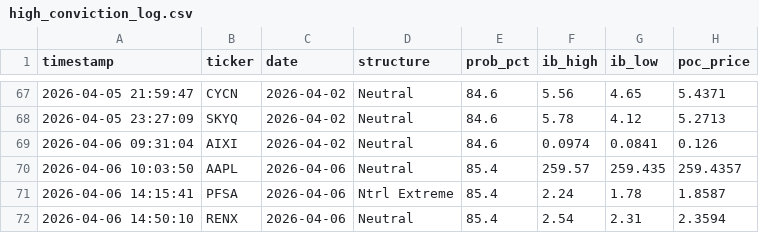
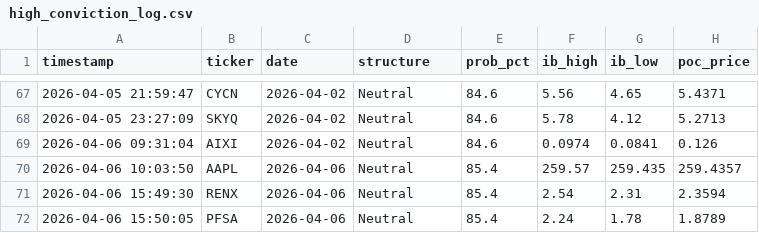
Before and after one commit to rickeybev3-afk/edgeiq, a CSV file: high_conviction_log.csv, drawn as a sheet; only a part is shown, gaps mark what is left out.

```diff
--- a/high_conviction_log.csv
+++ b/high_conviction_log.csv
@@ -70,3 +70,3 @@ timestamp,ticker,date,structure,prob_pct,ib_high,ib_low,poc_price
 2026-04-06 10:03:50,AAPL,2026-04-06,Neutral,85.4,259.57,259.435,259.4357
-2026-04-06 14:15:41,PFSA,2026-04-06,Ntrl Extreme,85.4,2.24,1.78,1.8587
-2026-04-06 14:50:10,RENX,2026-04-06,Neutral,85.4,2.54,2.31,2.3594
+2026-04-06 15:49:30,RENX,2026-04-06,Neutral,85.4,2.54,2.31,2.3594
+2026-04-06 15:50:05,PFSA,2026-04-06,Neutral,85.4,2.24,1.78,1.8789
```
